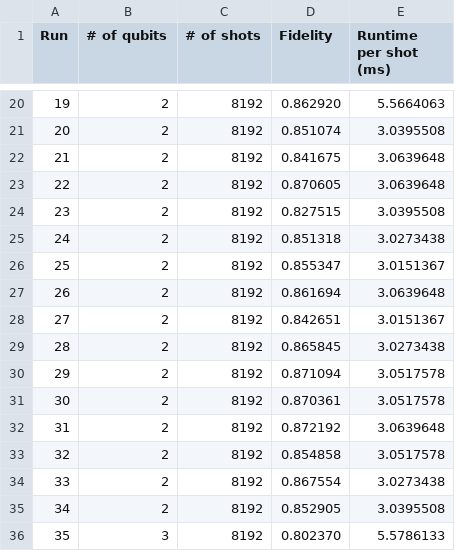
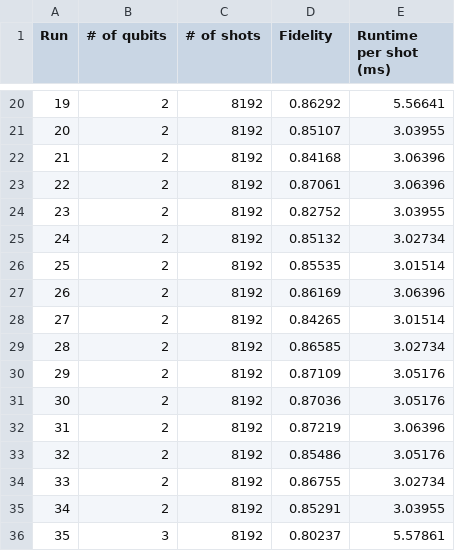
Before and after one commit to HPQC-LABS/Paper_DeutschJosza_on_IBMQ, a TSV file: essex.tsv, drawn as a sheet; only a part is shown, gaps mark what is left out; the diff covers the shown part only.

```diff
--- a/essex.tsv
+++ b/essex.tsv
@@ -20,17 +20,17 @@ Run	# of qubits	# of shots	Fidelity	Runtime per shot (ms)
-19	2	8192	0.862920	5.5664063
-20	2	8192	0.851074	3.0395508
-21	2	8192	0.841675	3.0639648
-22	2	8192	0.870605	3.0639648
-23	2	8192	0.827515	3.0395508
-24	2	8192	0.851318	3.0273438
-25	2	8192	0.855347	3.0151367
-26	2	8192	0.861694	3.0639648
-27	2	8192	0.842651	3.0151367
-28	2	8192	0.865845	3.0273438
-29	2	8192	0.871094	3.0517578
-30	2	8192	0.870361	3.0517578
-31	2	8192	0.872192	3.0639648
-32	2	8192	0.854858	3.0517578
-33	2	8192	0.867554	3.0273438
-34	2	8192	0.852905	3.0395508
-35	3	8192	0.802370	5.5786133
+19	2	8192	0.86292	5.56641
+20	2	8192	0.85107	3.03955
+21	2	8192	0.84168	3.06396
+22	2	8192	0.87061	3.06396
+23	2	8192	0.82752	3.03955
+24	2	8192	0.85132	3.02734
+25	2	8192	0.85535	3.01514
+26	2	8192	0.86169	3.06396
+27	2	8192	0.84265	3.01514
+28	2	8192	0.86585	3.02734
+29	2	8192	0.87109	3.05176
+30	2	8192	0.87036	3.05176
+31	2	8192	0.87219	3.06396
+32	2	8192	0.85486	3.05176
+33	2	8192	0.86755	3.02734
+34	2	8192	0.85291	3.03955
+35	3	8192	0.80237	5.57861
```
Also changed, not shown: 136 edited cells elsewhere in this file, burlington.tsv, london.tsv, 3 other files.
